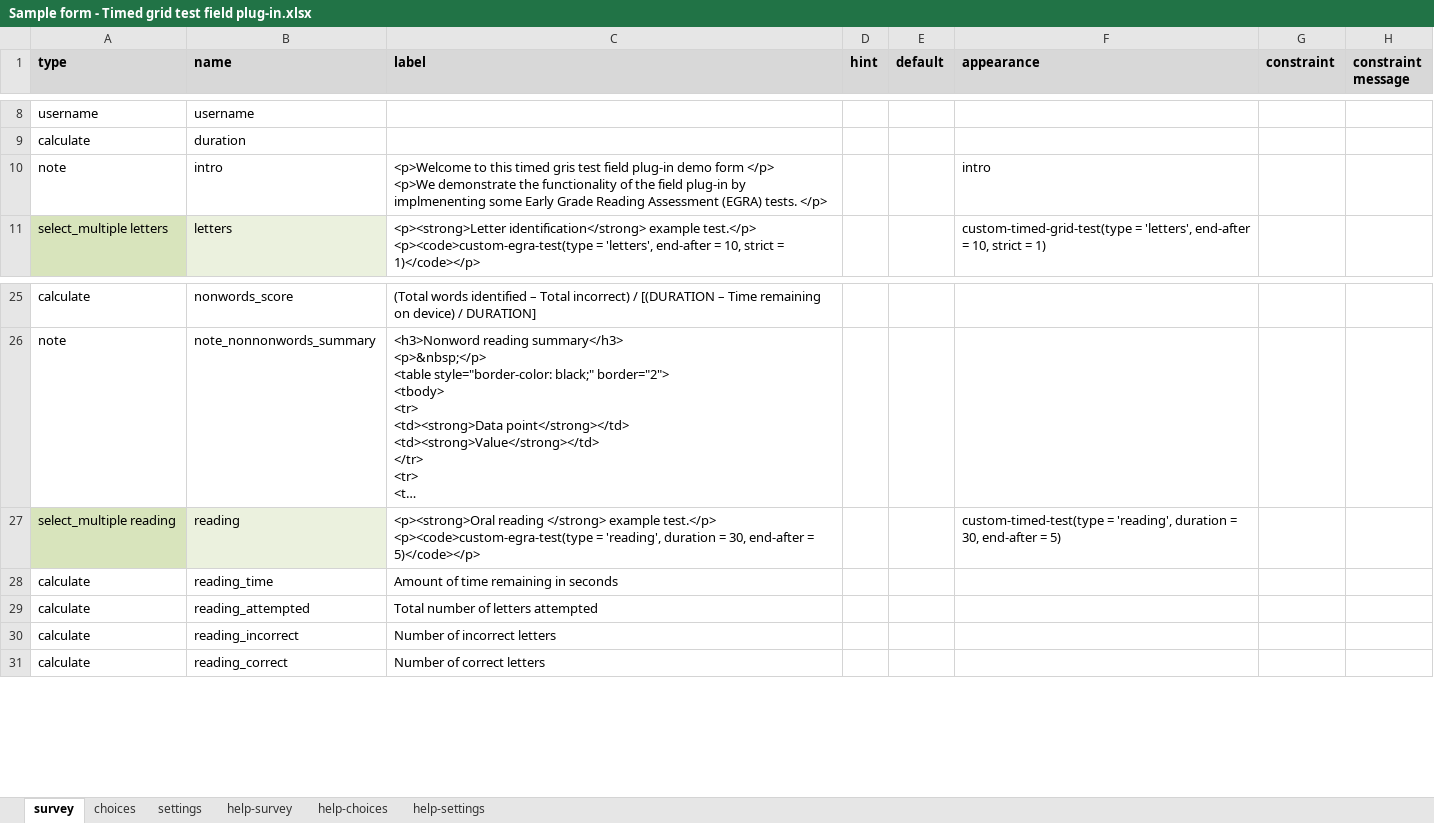
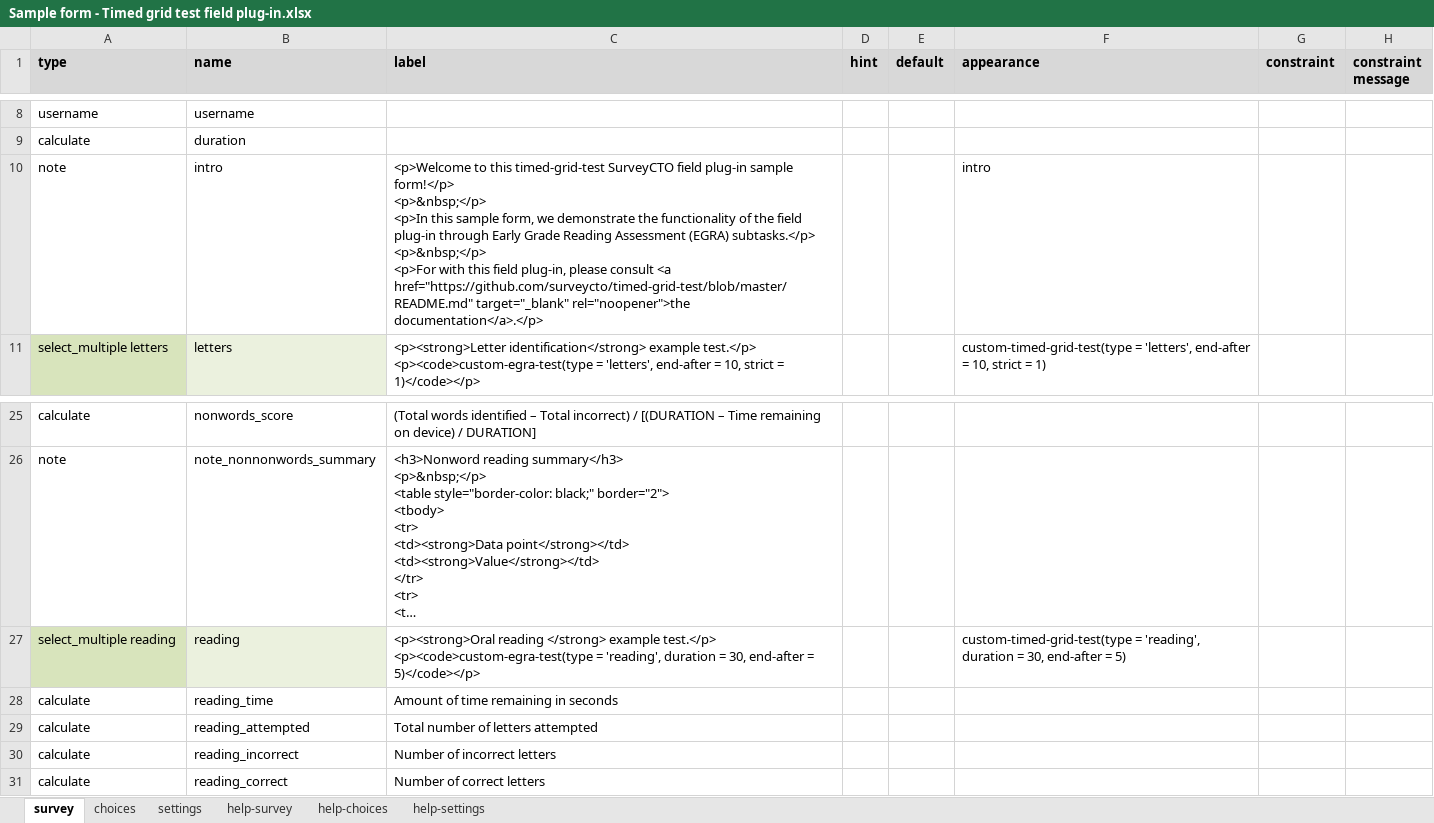
Before and after one commit to surveycto/timed-grid-test, an Excel workbook: extras/sample-form/Sample form - Timed grid test field plug-in.xlsx, sheet survey, drawn as a sheet; only a part is shown, gaps mark what is left out; long unchanged cells end in …; values as stored, in another font and other column widths than the file's, no borders; conditional formats not drawn; ↵ is a line break in a cell; the diff names each change by its address in the sheet, - before the commit and + after, or states it on an @@ line.

Commit message:
Sample form fixed

```diff
--- a/extras/sample-form/Sample form - Timed grid test field plug-in.xlsx (sheet survey)
+++ b/extras/sample-form/Sample form - Timed grid test field plug-in.xlsx (sheet survey)
-C10 (label): …to this timed gris test field plug-in demo form </p> ↵ <p>We demonstrate the functionality of the field plug-in by implmenenting some Early Grade Reading Assessment (EGRA) tests. </p>
+C10 (label): …to this timed-grid-test SurveyCTO field plug-in sample form!</p> ↵ <p>&nbsp;</p> ↵ <p>In this sample form, we demonstrate the functionality of the field plug-in through Early Grade Reading Assessment (EGRA) subtasks.</p> ↵ <p>&nbsp;</p> ↵ <p>For with this field plug-in, please consult <a href="https://github.com/surveycto/timed-grid-test/blob/master/README.md" target="_blank" rel="noopener">the documentation</a>.</p>
-F27 (appearance): custom-timed-test(type = 'reading',…
+F27 (appearance): custom-timed-grid-test(type = 'reading',…
```
Also changed, not shown: sheet settings, 1 other file.
